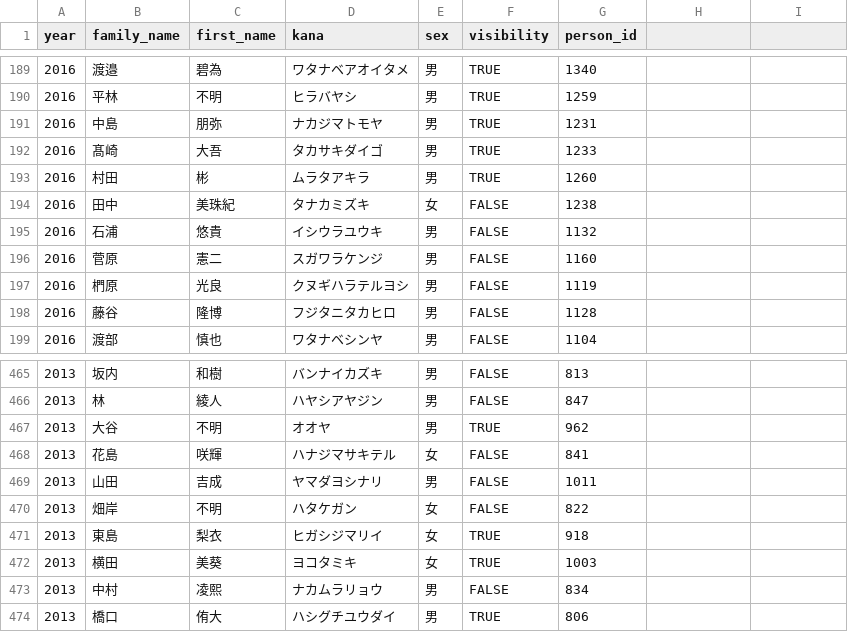
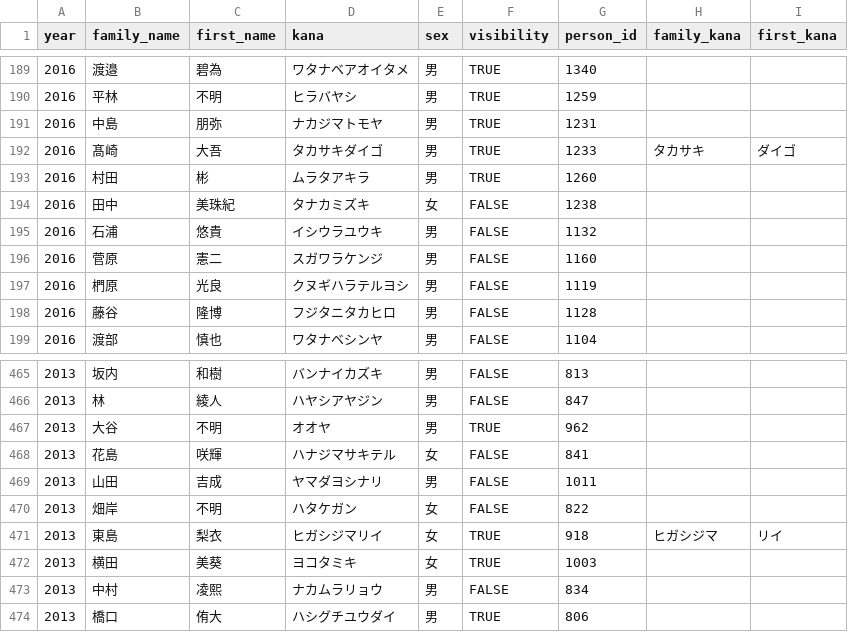
Before and after one commit to progrunner17/honomara_web_env, a CSV file: notebooks/member.csv, drawn as a sheet; only a part is shown, gaps mark what is left out; the diff covers the shown part only.

```diff
--- a/notebooks/member.csv
+++ b/notebooks/member.csv
@@ -1 +1 @@
-year,family_name,first_name,kana,sex,visibility,person_id
+year,family_name,first_name,kana,sex,visibility,person_id,family_kana,first_kana
@@ -191,3 +191,3 @@ year,family_name,first_name,kana,sex,visibility,person_id
 2016,中島,朋弥,ナカジマトモヤ,男,TRUE,1231
-2016,髙崎,大吾,タカサキダイゴ,男,TRUE,1233
+2016,髙崎,大吾,タカサキダイゴ,男,TRUE,1233,タカサキ,ダイゴ
 2016,村田,彬,ムラタアキラ,男,TRUE,1260
@@ -470,3 +470,3 @@ year,family_name,first_name,kana,sex,visibility,person_id
 2013,畑岸,不明,ハタケガン,女,FALSE,822
-2013,東島,梨衣,ヒガシジマリイ,女,TRUE,918
+2013,東島,梨衣,ヒガシジマリイ,女,TRUE,918,ヒガシジマ,リイ
 2013,横田,美葵,ヨコタミキ,女,TRUE,1003
```
Also changed, not shown: 34 edited cells elsewhere in this file, 6 other files.
